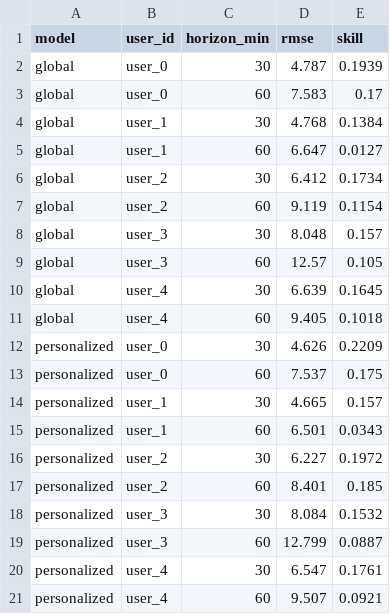
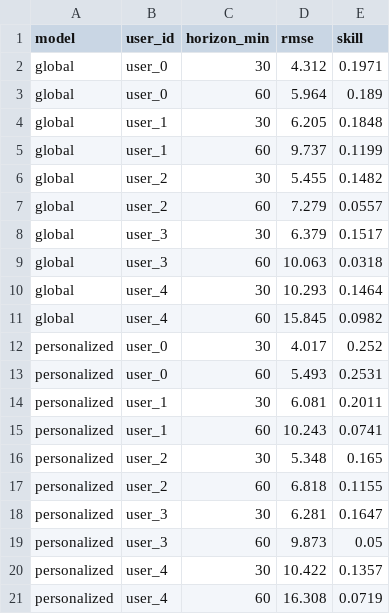
Before and after one commit to insulink-app/insulink-predictor, a CSV file: reports/personalization_per_user.csv, drawn as a sheet.

```diff
--- a/reports/personalization_per_user.csv
+++ b/reports/personalization_per_user.csv
@@ -1,21 +1,21 @@
 model,user_id,horizon_min,rmse,skill
-global,user_0,30,4.787,0.1939
-global,user_0,60,7.583,0.17
-global,user_1,30,4.768,0.1384
-global,user_1,60,6.647,0.0127
-global,user_2,30,6.412,0.1734
-global,user_2,60,9.119,0.1154
-global,user_3,30,8.048,0.157
-global,user_3,60,12.57,0.105
-global,user_4,30,6.639,0.1645
-global,user_4,60,9.405,0.1018
-personalized,user_0,30,4.626,0.2209
-personalized,user_0,60,7.537,0.175
-personalized,user_1,30,4.665,0.157
-personalized,user_1,60,6.501,0.0343
-personalized,user_2,30,6.227,0.1972
-personalized,user_2,60,8.401,0.185
-personalized,user_3,30,8.084,0.1532
-personalized,user_3,60,12.799,0.0887
-personalized,user_4,30,6.547,0.1761
-personalized,user_4,60,9.507,0.0921
+global,user_0,30,4.312,0.1971
+global,user_0,60,5.964,0.189
+global,user_1,30,6.205,0.1848
+global,user_1,60,9.737,0.1199
+global,user_2,30,5.455,0.1482
+global,user_2,60,7.279,0.0557
+global,user_3,30,6.379,0.1517
+global,user_3,60,10.063,0.0318
+global,user_4,30,10.293,0.1464
+global,user_4,60,15.845,0.0982
+personalized,user_0,30,4.017,0.252
+personalized,user_0,60,5.493,0.2531
+personalized,user_1,30,6.081,0.2011
+personalized,user_1,60,10.243,0.0741
+personalized,user_2,30,5.348,0.165
+personalized,user_2,60,6.818,0.1155
+personalized,user_3,30,6.281,0.1647
+personalized,user_3,60,9.873,0.05
+personalized,user_4,30,10.422,0.1357
+personalized,user_4,60,16.308,0.0719
```
Also changed, not shown: reports/feature_importance.csv, 24 other files.
